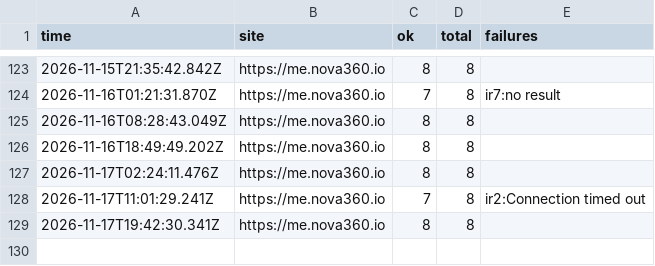
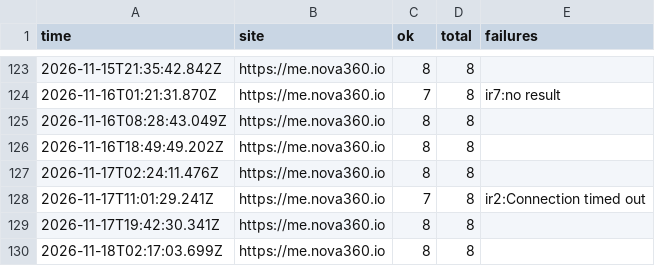
Before and after one commit to johnkangari/nova360-uptime, a CSV file: log/iran.csv, drawn as a sheet; only a part is shown, gaps mark what is left out; the diff names each change by its address in the sheet, - before the commit and + after, or states it on an @@ line.

Commit message:
Iran check 2026-11-18T02:17

```diff
--- a/log/iran.csv
+++ b/log/iran.csv
+row 130: 2026-11-18T02:17:03.699Z | https://me.nova360.io | 8 | 8
```
